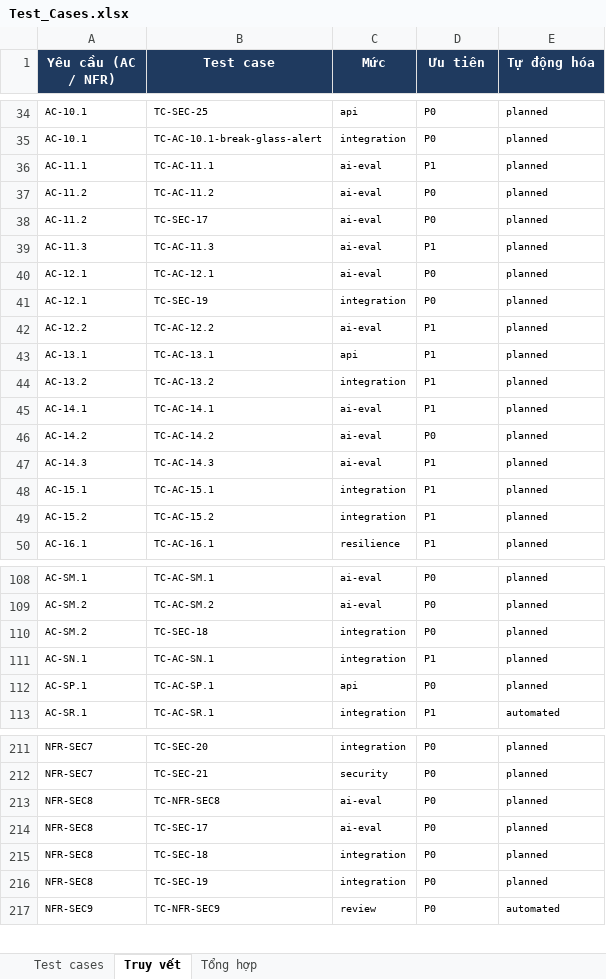
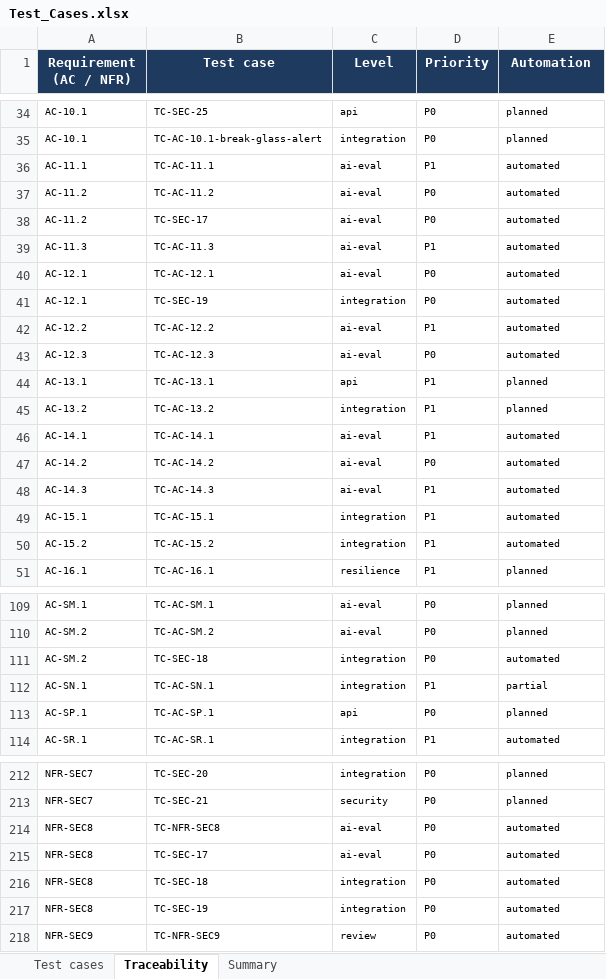
Before and after one commit to viethung12062005/smart-hospital-platform, an Excel workbook: docs/06-testing/dist/Test_Cases.xlsx, sheet Traceability, drawn as a sheet; only a part is shown, gaps mark what is left out; values as stored, in another font and other column widths than the file's, no borders; addresses are those after the commit; the diff covers the shown part only; the diff names each change by its address in the sheet, - before the commit and + after, or states it on an @@ line.

```diff
--- a/docs/06-testing/dist/Test_Cases.xlsx (sheet Traceability)
+++ b/docs/06-testing/dist/Test_Cases.xlsx (sheet Traceability)
-sheet tab: Truy vết
+sheet tab: Traceability
-sheet tab: Tổng hợp
+sheet tab: Summary
-A1: Yêu cầu (AC / NFR)
+A1: Requirement (AC / NFR)
-C1: Mức
+C1: Level
-D1: Ưu tiên
+D1: Priority
-E1: Tự động hóa
+E1: Automation
-E36:E42 (Automation): planned
+E36:E42 (Automation): automated
+row 43: AC-12.3 | TC-AC-12.3 | ai-eval | P0 | automated
-E46:E50 (Automation): planned
+E46:E50 (Automation): automated
-E111 (Automation): planned
+E111 (Automation): automated
-E112 (Automation): planned
+E112 (Automation): partial
-E214:E217 (Automation): planned
+E214:E217 (Automation): automated
```
Also changed, not shown: 12 edited cells elsewhere in this sheet, sheet Test cases, sheet Summary, 19 other files.
